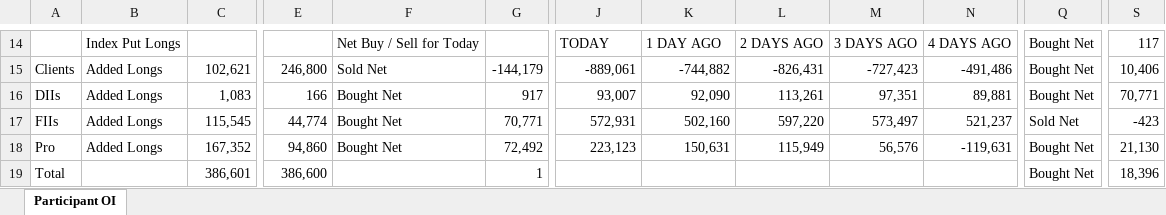
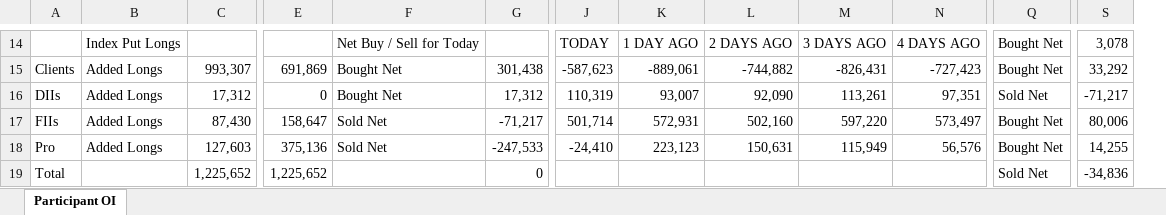
Before and after one commit to sunildeesu/sunilOI, an Excel workbook: participant_oi.xlsx, sheet Participant OI, drawn as a sheet; only a part is shown, gaps mark what is left out; values as stored, in another font and other column widths than the file's, no cell formats; removed rows and columns are numbered as before the commit, all else as after; the diff covers the shown part only; the diff names each change by its address in the sheet, - before the commit and + after, or states it on an @@ line.

Commit message:
Update participant OI report - 2026-10-26

```diff
--- a/participant_oi.xlsx (sheet Participant OI)
+++ b/participant_oi.xlsx (sheet Participant OI)
+column J, rows 14-18: TODAY | -587,623 | 110,319 | 501,714 | -24,410
-column N, rows 14-18: 4 DAYS AGO | -491,486 | 89,881 | 521,237 | -119,631
-K14: TODAY
+K14: 1 DAY AGO
-L14: 1 DAY AGO
+L14: 2 DAYS AGO
-M14: 2 DAYS AGO
+M14: 3 DAYS AGO
-N14: 3 DAYS AGO
+N14: 4 DAYS AGO
-S14: 117
+S14: 3,078
-C15: 102,621
+C15: 993,307
-E15: 246,800
+E15: 691,869
-F15: Sold Net
+F15: Bought Net
-G15: -144,179
+G15: 301,438
-S15: 10,406
+S15: 33,292
-C16: 1,083
+C16: 17,312
-E16: 166
+E16: 0
-G16: 917
+G16: 17,312
-Q16: Bought Net
+Q16: Sold Net
-S16: 70,771
+S16: -71,217
-C17: 115,545
+C17: 87,430
-E17: 44,774
+E17: 158,647
-F17:F18: Bought Net
+F17:F18: Sold Net
-G17: 70,771
+G17: -71,217
-Q17: Sold Net
+Q17: Bought Net
-S17: -423
+S17: 80,006
-C18: 167,352
+C18: 127,603
-E18: 94,860
+E18: 375,136
-G18: 72,492
+G18: -247,533
-S18: 21,130
+S18: 14,255
-C19: 386,601
+C19: 1,225,652
-E19: 386,600
+E19: 1,225,652
-G19: 1
+G19: 0
-Q19: Bought Net
+Q19: Sold Net
-S19: 18,396
+S19: -34,836
```
Also changed, not shown: 5 added rows, 5 removed rows and 173 edited cells elsewhere in this sheet, cell formats, 1 other file.
